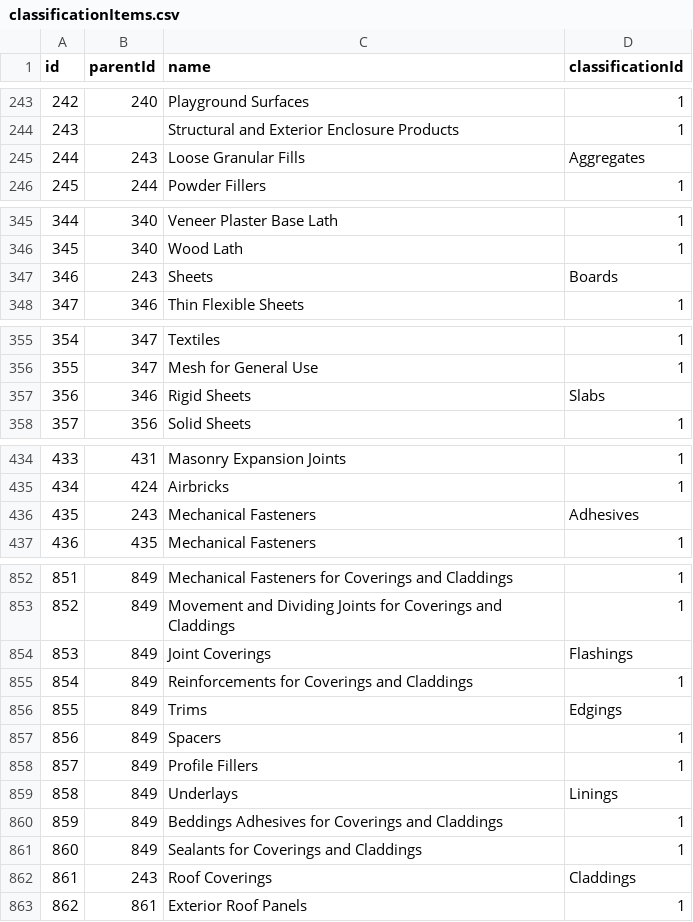
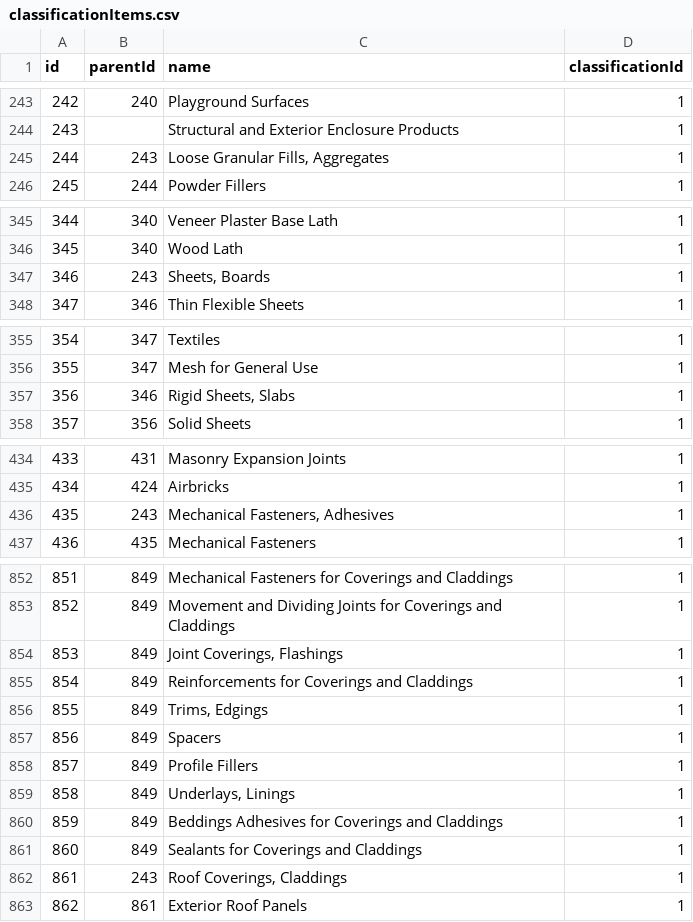
Before and after one commit to grsaar/node, a CSV file: import/classificationItems.csv, drawn as a sheet; only a part is shown, gaps mark what is left out; the diff covers the shown part only.

Commit message:
CSV import all good

```diff
--- a/import/classificationItems.csv
+++ b/import/classificationItems.csv
@@ -244,3 +244,3 @@ id,parentId,name,classificationId
 243,,"Structural and Exterior Enclosure Products",1
-244,243,"Loose Granular Fills", Aggregates
+244,243,"Loose Granular Fills, Aggregates",1
 245,244,"Powder Fillers",1
@@ -346,3 +346,3 @@ id,parentId,name,classificationId
 345,340,"Wood Lath",1
-346,243,"Sheets", Boards
+346,243,"Sheets, Boards",1
 347,346,"Thin Flexible Sheets",1
@@ -356,3 +356,3 @@ id,parentId,name,classificationId
 355,347,"Mesh for General Use",1
-356,346,"Rigid Sheets", Slabs
+356,346,"Rigid Sheets, Slabs",1
 357,356,"Solid Sheets",1
@@ -435,3 +435,3 @@ id,parentId,name,classificationId
 434,424,"Airbricks",1
-435,243,"Mechanical Fasteners", Adhesives
+435,243,"Mechanical Fasteners, Adhesives",1
 436,435,"Mechanical Fasteners",1
@@ -853,11 +853,11 @@ id,parentId,name,classificationId
 852,849,"Movement and Dividing Joints for Coverings and Claddings",1
-853,849,"Joint Coverings", Flashings
+853,849,"Joint Coverings, Flashings",1
 854,849,"Reinforcements for Coverings and Claddings",1
-855,849,"Trims", Edgings
+855,849,"Trims, Edgings",1
 856,849,"Spacers",1
 857,849,"Profile Fillers",1
-858,849,"Underlays", Linings
+858,849,"Underlays, Linings",1
 859,849,"Beddings Adhesives for Coverings and Claddings",1
 860,849,"Sealants for Coverings and Claddings",1
-861,243,"Roof Coverings", Claddings
+861,243,"Roof Coverings, Claddings",1
 862,861,"Exterior Roof Panels",1
```
Also changed, not shown: 10 edited cells elsewhere in this file, import/countries.csv, 4 other files.
